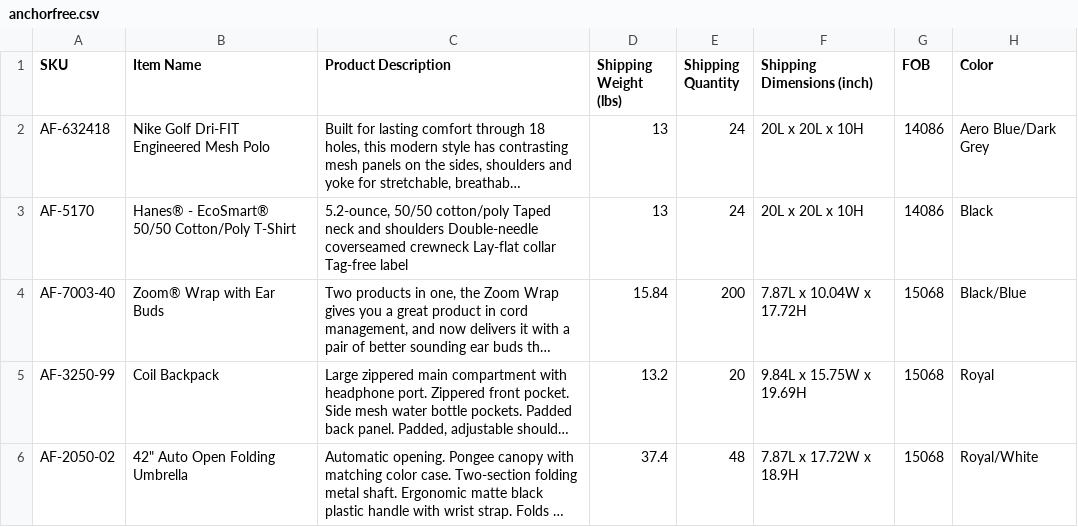
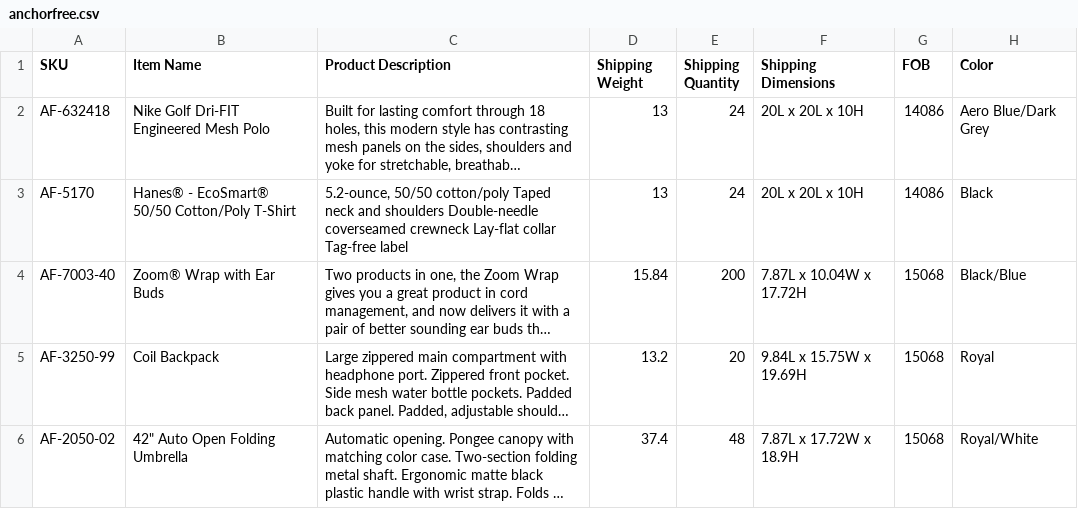
Before and after one commit to PromoExchange/batman, a CSV file: db/company_store_data/anchorfree.csv, drawn as a sheet; only a part is shown; long unchanged cells end in …; the diff names each change by its address in the sheet, - before the commit and + after, or states it on an @@ line.

```diff
--- a/db/company_store_data/anchorfree.csv
+++ b/db/company_store_data/anchorfree.csv
-D1: Shipping Weight (lbs)
+D1: Shipping Weight
-F1: Shipping Dimensions (inch)
+F1: Shipping Dimensions
```
Also changed, not shown: 1 other file.
